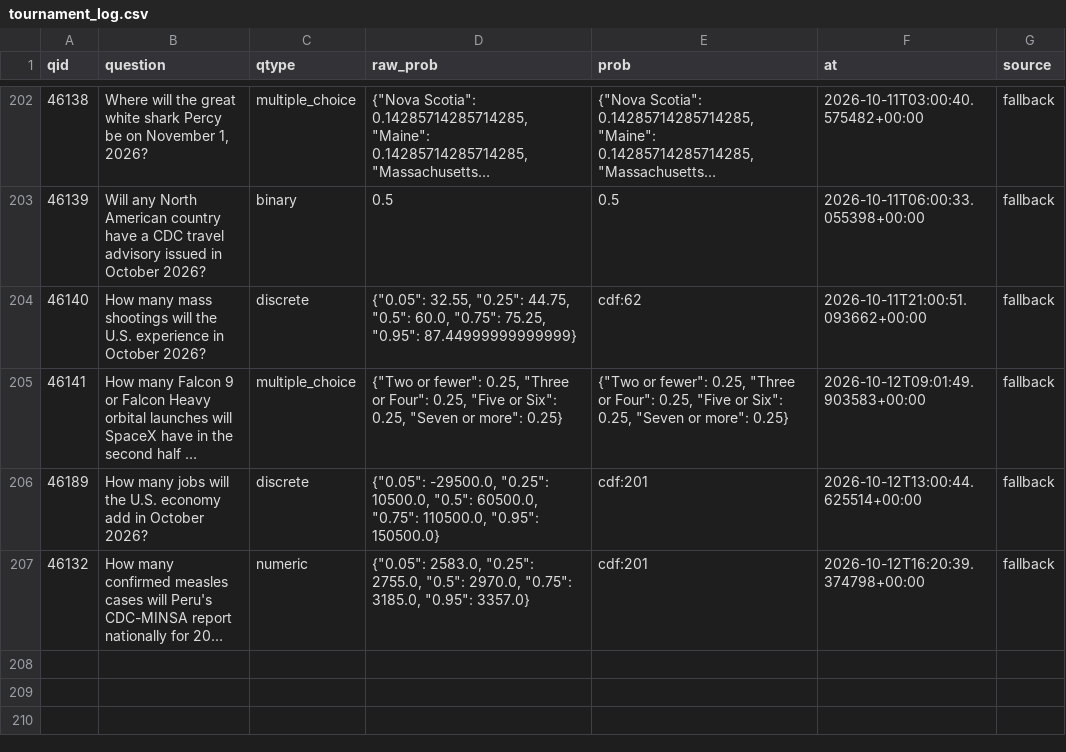
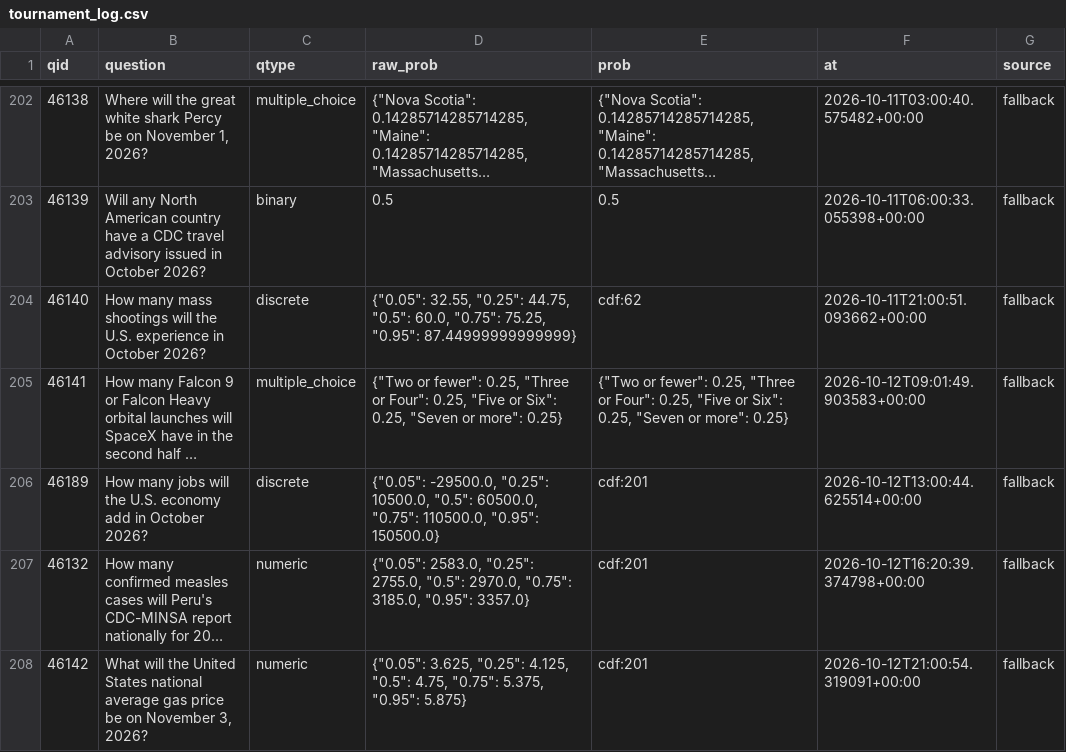
Before and after one commit to akadigari/manyworldz, a CSV file: data/tournament_log.csv, drawn as a sheet; only a part is shown, gaps mark what is left out; long unchanged cells end in …; the diff names each change by its address in the sheet, - before the commit and + after, or states it on an @@ line.

```diff
--- a/data/tournament_log.csv
+++ b/data/tournament_log.csv
+row 208: 46142 | What will the United States national average gas price be on November 3, 2026? | numeric | {"0.05": 3.625, "0.25": 4.125, "0.5": 4.75, "0.75": 5.375, "0.95": 5.875} | cdf:201 | 2026-10-12T21:00:54.319091+00:00 | fallback
```
Also changed, not shown: 1 other file.
